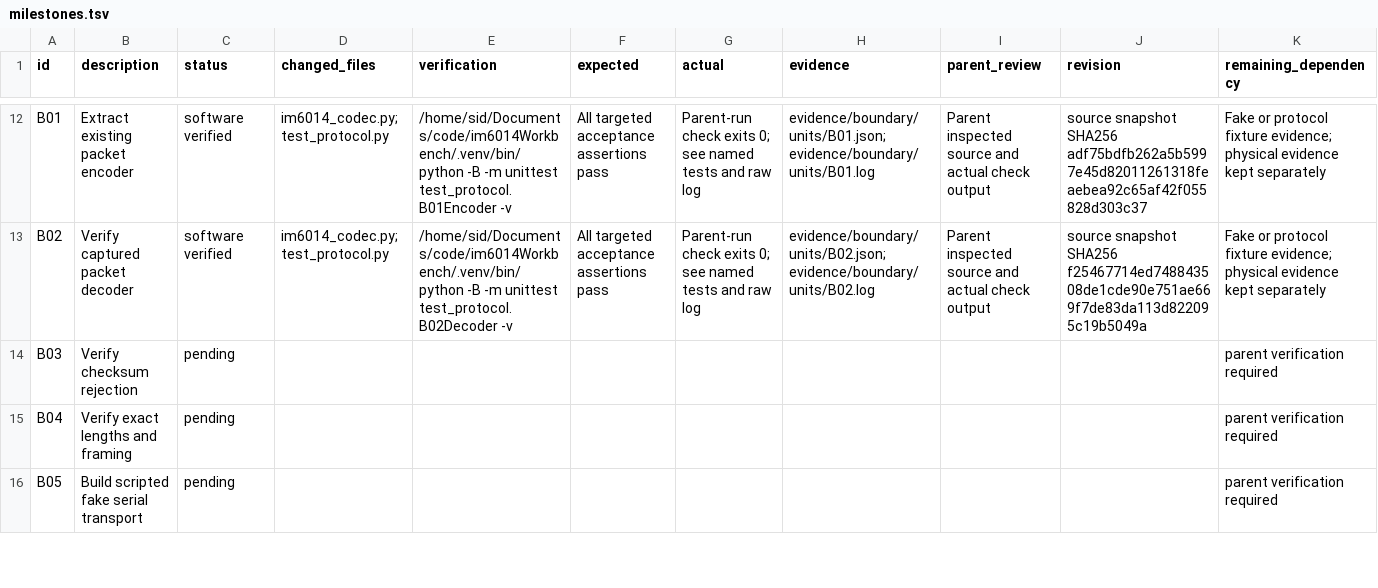
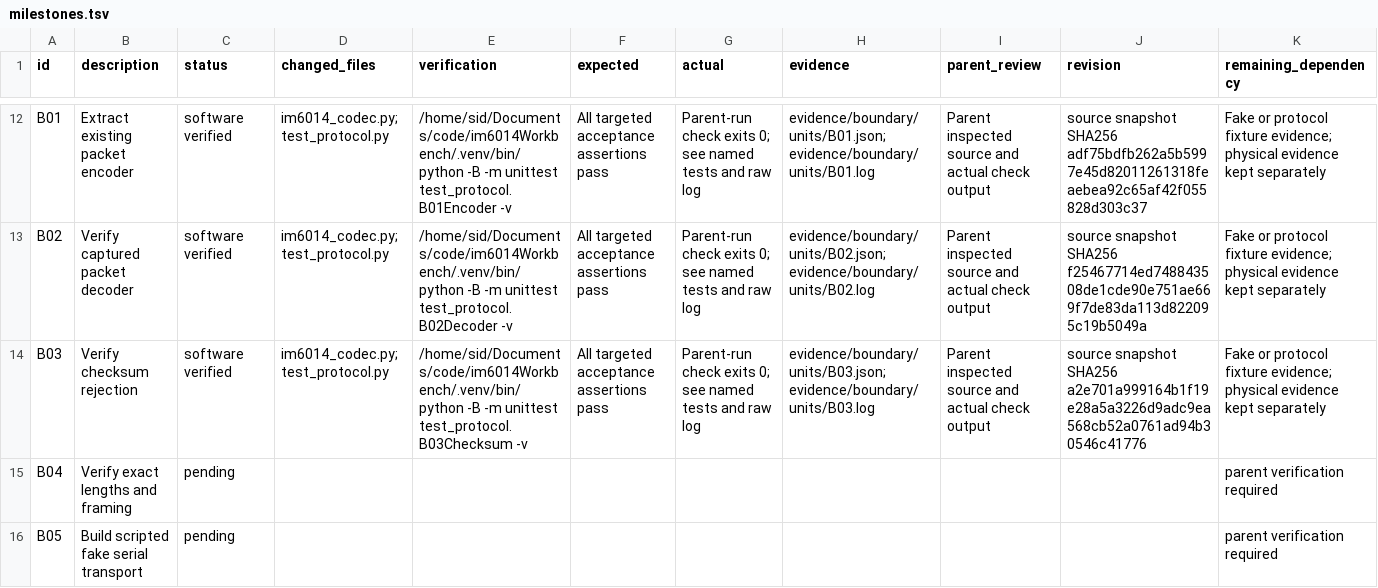
Before and after one commit to sidrk-dev/im6014-arm-control, a TSV file: docs/milestones.tsv, drawn as a sheet; only a part is shown, gaps mark what is left out.

Commit message:
test(protocol): reject checksum corruption for B03

```diff
--- a/docs/milestones.tsv
+++ b/docs/milestones.tsv
@@ -13,3 +13,3 @@ B01	Extract existing packet encoder	software verified	im6014_codec.py; test_prot
 B02	Verify captured packet decoder	software verified	im6014_codec.py; test_protocol.py	/home/sid/Documents/code/im6014Workbench/.venv/bin/python -B -m unittest test_protocol.B02Decoder -v	All targeted acceptance assertions pass	Parent-run check exits 0; see named tests and raw log	evidence/boundary/units/B02.json; evidence/boundary/units/B02.log	Parent inspected source and actual check output	source snapshot SHA256 f25467714ed748843508de1cde90e751ae669f7de83da113d822095c19b5049a	Fake or protocol fixture evidence; physical evidence kept separately
-B03	Verify checksum rejection	pending								parent verification required
+B03	Verify checksum rejection	software verified	im6014_codec.py; test_protocol.py	/home/sid/Documents/code/im6014Workbench/.venv/bin/python -B -m unittest test_protocol.B03Checksum -v	All targeted acceptance assertions pass	Parent-run check exits 0; see named tests and raw log	evidence/boundary/units/B03.json; evidence/boundary/units/B03.log	Parent inspected source and actual check output	source snapshot SHA256 a2e701a999164b1f19e28a5a3226d9adc9ea568cb52a0761ad94b30546c41776	Fake or protocol fixture evidence; physical evidence kept separately
 B04	Verify exact lengths and framing	pending								parent verification required
```
Also changed, not shown: docs/decisions.tsv, 5 other files.
